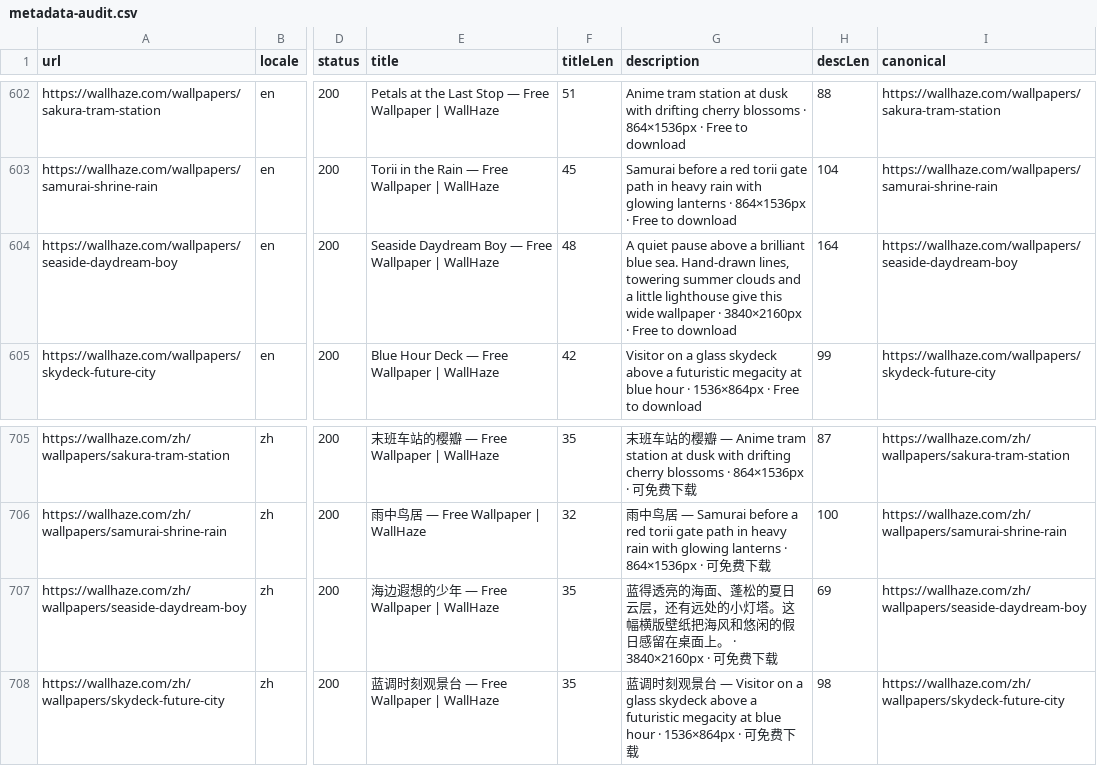
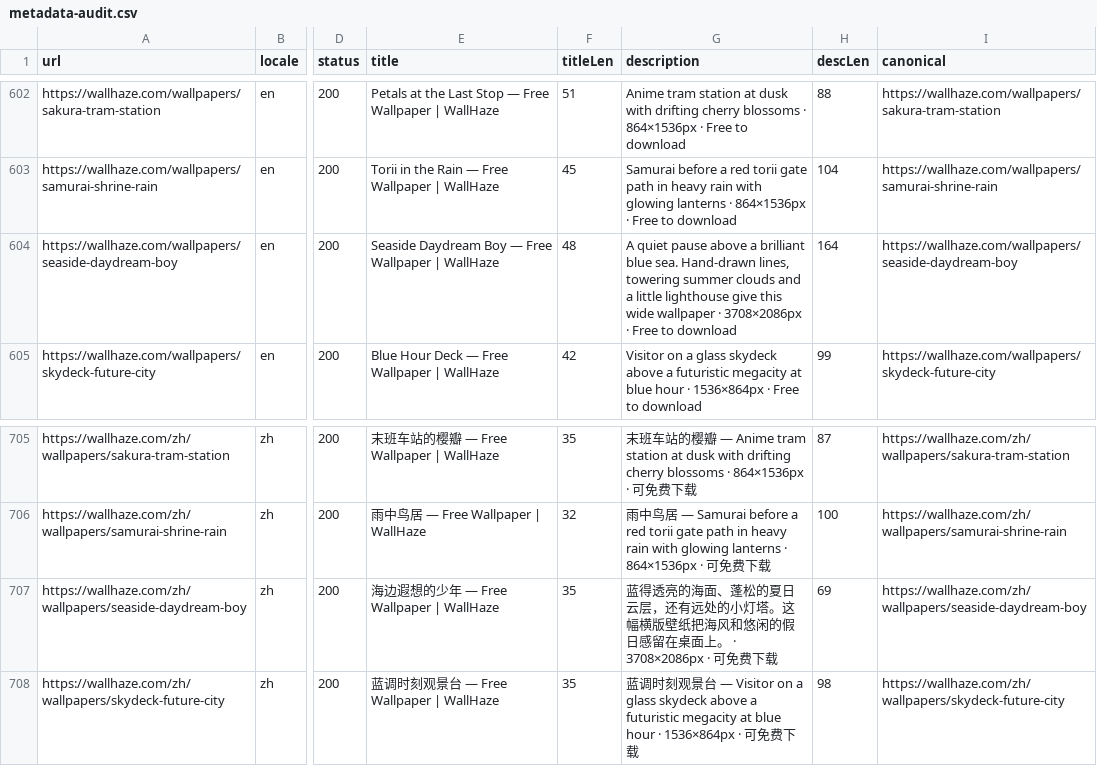
Before and after one commit to xiongfh2008/wallhaze, a CSV file: apps/web/docs/seo-audit/metadata-audit.csv, drawn as a sheet; only a part is shown, gaps mark what is left out; the diff covers the shown part only; the diff names each change by its address in the sheet, - before the commit and + after, or states it on an @@ line.

```diff
--- a/apps/web/docs/seo-audit/metadata-audit.csv
+++ b/apps/web/docs/seo-audit/metadata-audit.csv
-G604 (description): …wallpaper · 3840×2160px · Free…
+G604 (description): …wallpaper · 3708×2086px · Free…
-G707 (description): …上。 · 3840×2160px · 可免费…
+G707 (description): …上。 · 3708×2086px · 可免费…
```
Also changed, not shown: 5 edited cells elsewhere in this file.
